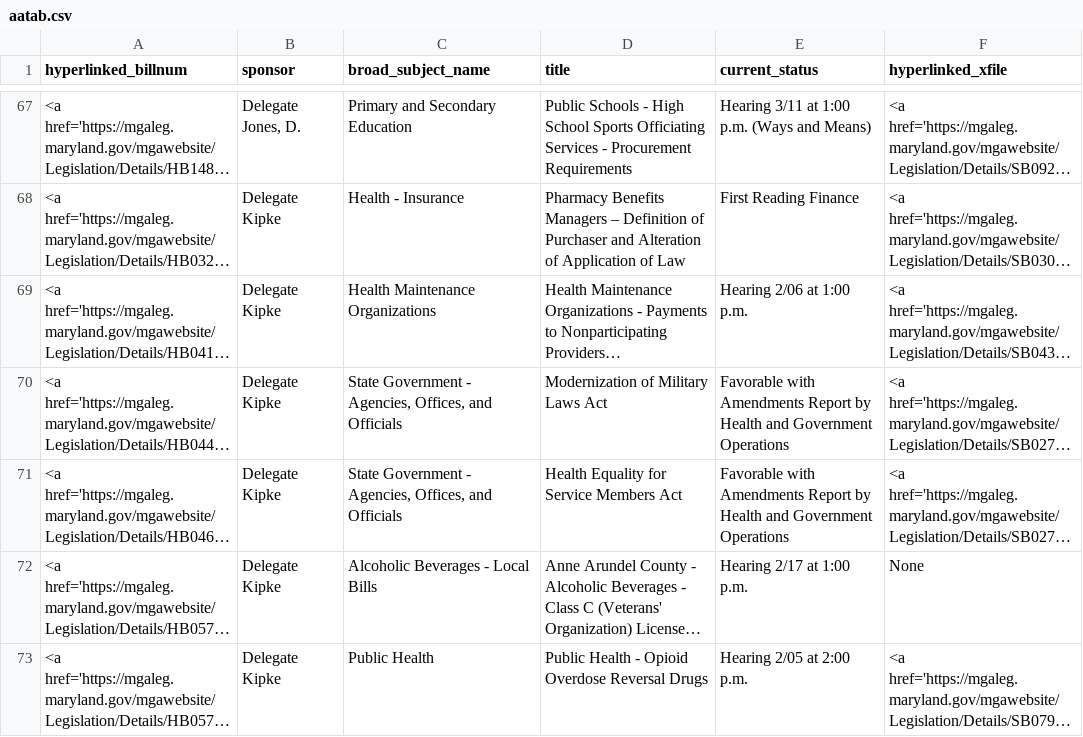
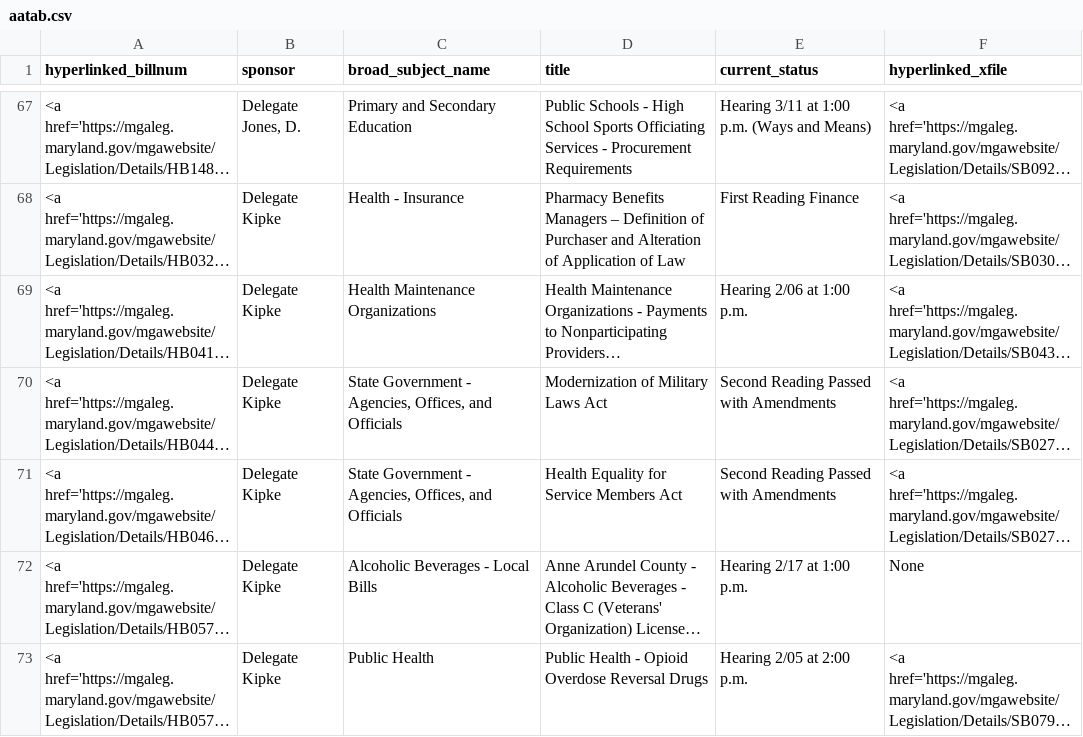
Before and after one commit to Baltimore-Sun/md-ga-bill-tracker, a CSV file: aatab.csv, drawn as a sheet; only a part is shown, gaps mark what is left out; long unchanged cells end in …; the diff covers the shown part only; the diff names each change by its address in the sheet, - before the commit and + after, or states it on an @@ line.

```diff
--- a/aatab.csv
+++ b/aatab.csv
-E70:E71 (current_status): Favorable with Amendments Report by Health and Government Operations
+E70:E71 (current_status): Second Reading Passed with Amendments
```
Also changed, not shown: 20 edited cells elsewhere in this file, carrolltab.csv, howtab.csv.
